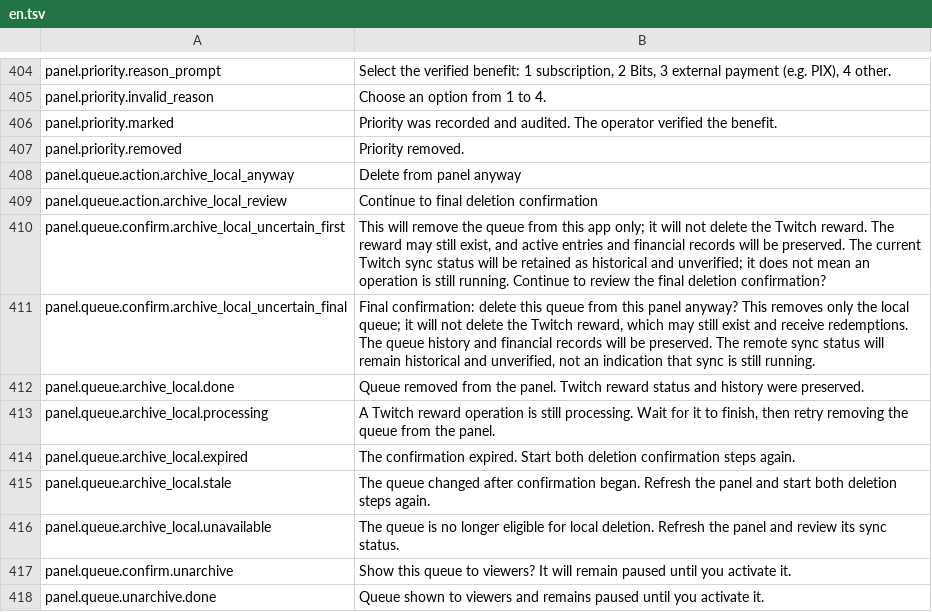
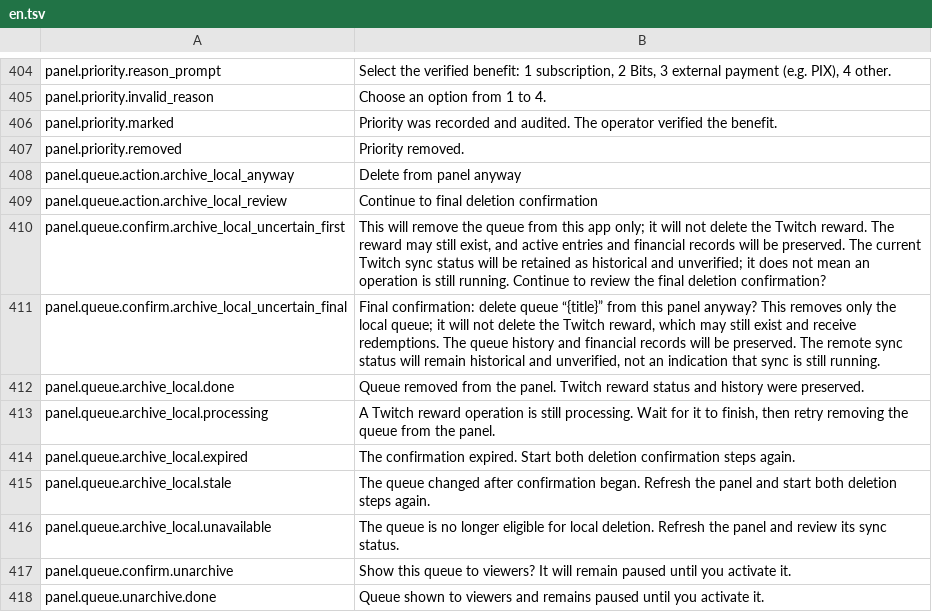
Before and after one commit to gustavo8000br/subarushogun_gi_twich_bot, a TSV file: apps/web/localization/catalogs/panel/en.tsv, drawn as a sheet; only a part is shown, gaps mark what is left out.

```diff
--- a/apps/web/localization/catalogs/panel/en.tsv
+++ b/apps/web/localization/catalogs/panel/en.tsv
@@ -410,3 +410,3 @@ panel.queue.action.archive_local_review	Continue to final deletion confirmation
 panel.queue.confirm.archive_local_uncertain_first	This will remove the queue from this app only; it will not delete the Twitch reward. The reward may still exist, and active entries and financial records will be preserved. The current Twitch sync status will be retained as historical and unverified; it does not mean an operation is still running. Continue to review the final deletion confirmation?
-panel.queue.confirm.archive_local_uncertain_final	Final confirmation: delete this queue from this panel anyway? This removes only the local queue; it will not delete the Twitch reward, which may still exist and receive redemptions. The queue history and financial records will be preserved. The remote sync status will remain historical and unverified, not an indication that sync is still running.
+panel.queue.confirm.archive_local_uncertain_final	Final confirmation: delete queue “{title}” from this panel anyway? This removes only the local queue; it will not delete the Twitch reward, which may still exist and receive redemptions. The queue history and financial records will be preserved. The remote sync status will remain historical and unverified, not an indication that sync is still running.
 panel.queue.archive_local.done	Queue removed from the panel. Twitch reward status and history were preserved.
```
Also changed, not shown: apps/web/localization/catalogs/panel/es.tsv, apps/web/localization/catalogs/panel/pt-BR.tsv, 21 other files.
